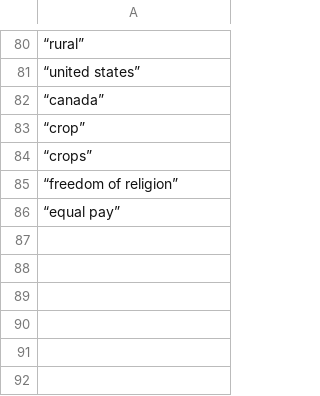
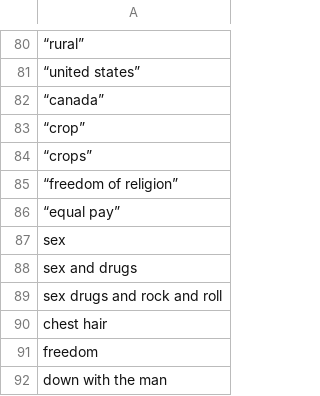
Before and after one commit to swsoe/Game-Jam-2017, a CSV file: GGJ2017/Assets/StreamingAssets/hippie_good.csv, drawn as a sheet; only a part is shown, gaps mark what is left out.

Commit message:
Update hippie_good.csv

```diff
--- a/GGJ2017/Assets/StreamingAssets/hippie_good.csv
+++ b/GGJ2017/Assets/StreamingAssets/hippie_good.csv
@@ -86 +86,7 @@
 “equal pay”
+"sex"
+"sex and drugs"
+"sex drugs and rock and roll"
+"chest hair"
+"freedom"
+"down with the man"
```
